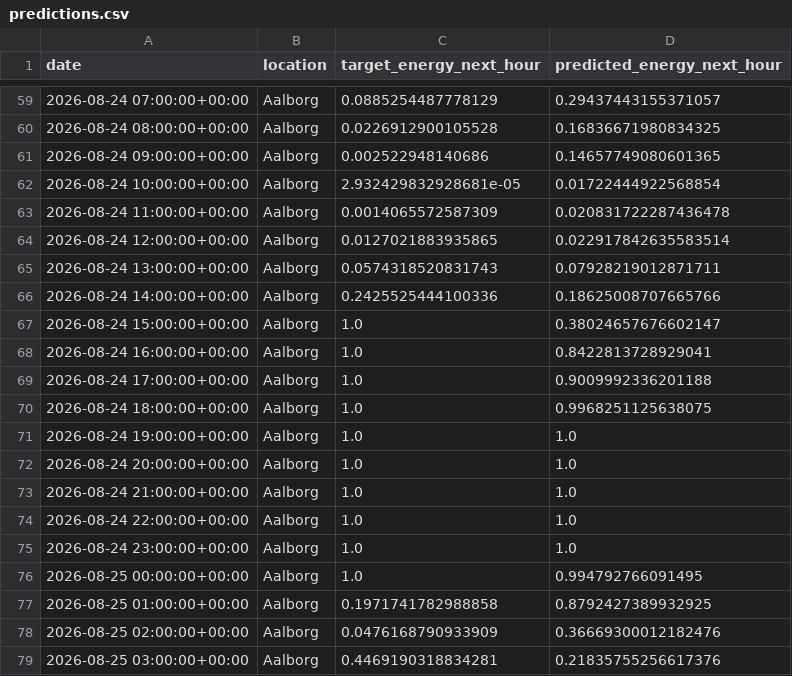
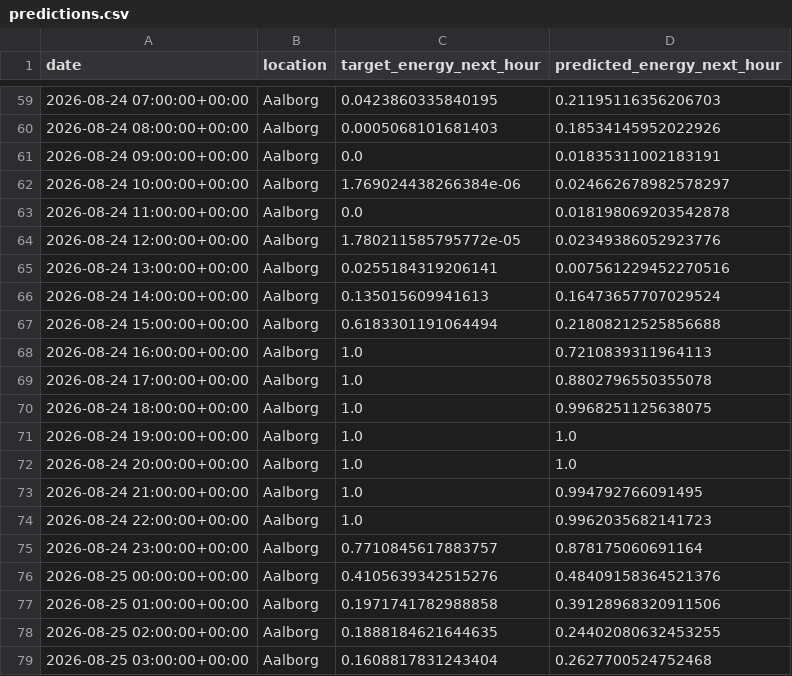
Before and after one commit to albuter99/wind-energy-mlops-pipeline, a CSV file: artifacts/predictions/predictions.csv, drawn as a sheet; only a part is shown, gaps mark what is left out; the diff covers the shown part only.

```diff
--- a/artifacts/predictions/predictions.csv
+++ b/artifacts/predictions/predictions.csv
@@ -59,12 +59,12 @@ date,location,target_energy_next_hour,predicted_energy_next_hour
-2026-08-24 07:00:00+00:00,Aalborg,0.0885254487778129,0.29437443155371057
-2026-08-24 08:00:00+00:00,Aalborg,0.0226912900105528,0.16836671980834325
-2026-08-24 09:00:00+00:00,Aalborg,0.002522948140686,0.14657749080601365
-2026-08-24 10:00:00+00:00,Aalborg,2.932429832928681e-05,0.01722444922568854
-2026-08-24 11:00:00+00:00,Aalborg,0.0014065572587309,0.020831722287436478
-2026-08-24 12:00:00+00:00,Aalborg,0.0127021883935865,0.022917842635583514
-2026-08-24 13:00:00+00:00,Aalborg,0.0574318520831743,0.07928219012871711
-2026-08-24 14:00:00+00:00,Aalborg,0.2425525444100336,0.18625008707665766
-2026-08-24 15:00:00+00:00,Aalborg,1.0,0.38024657676602147
-2026-08-24 16:00:00+00:00,Aalborg,1.0,0.8422813728929041
-2026-08-24 17:00:00+00:00,Aalborg,1.0,0.9009992336201188
+2026-08-24 07:00:00+00:00,Aalborg,0.0423860335840195,0.21195116356206703
+2026-08-24 08:00:00+00:00,Aalborg,0.0005068101681403,0.18534145952022926
+2026-08-24 09:00:00+00:00,Aalborg,0.0,0.01835311002183191
+2026-08-24 10:00:00+00:00,Aalborg,1.769024438266384e-06,0.024662678982578297
+2026-08-24 11:00:00+00:00,Aalborg,0.0,0.018198069203542878
+2026-08-24 12:00:00+00:00,Aalborg,1.780211585795772e-05,0.02349386052923776
+2026-08-24 13:00:00+00:00,Aalborg,0.0255184319206141,0.007561229452270516
+2026-08-24 14:00:00+00:00,Aalborg,0.135015609941613,0.16473657707029524
+2026-08-24 15:00:00+00:00,Aalborg,0.6183301191064494,0.21808212525856688
+2026-08-24 16:00:00+00:00,Aalborg,1.0,0.7210839311964113
+2026-08-24 17:00:00+00:00,Aalborg,1.0,0.8802796550355078
 2026-08-24 18:00:00+00:00,Aalborg,1.0,0.9968251125638075
@@ -72,8 +72,8 @@ date,location,target_energy_next_hour,predicted_energy_next_hour
 2026-08-24 20:00:00+00:00,Aalborg,1.0,1.0
-2026-08-24 21:00:00+00:00,Aalborg,1.0,1.0
-2026-08-24 22:00:00+00:00,Aalborg,1.0,1.0
-2026-08-24 23:00:00+00:00,Aalborg,1.0,1.0
-2026-08-25 00:00:00+00:00,Aalborg,1.0,0.994792766091495
-2026-08-25 01:00:00+00:00,Aalborg,0.1971741782988858,0.8792427389932925
-2026-08-25 02:00:00+00:00,Aalborg,0.0476168790933909,0.36669300012182476
-2026-08-25 03:00:00+00:00,Aalborg,0.4469190318834281,0.21835755256617376
+2026-08-24 21:00:00+00:00,Aalborg,1.0,0.994792766091495
+2026-08-24 22:00:00+00:00,Aalborg,1.0,0.9962035682141723
+2026-08-24 23:00:00+00:00,Aalborg,0.7710845617883757,0.878175060691164
+2026-08-25 00:00:00+00:00,Aalborg,0.4105639342515276,0.48409158364521376
+2026-08-25 01:00:00+00:00,Aalborg,0.1971741782988858,0.39128968320911506
+2026-08-25 02:00:00+00:00,Aalborg,0.1888184621644635,0.24402080632453255
+2026-08-25 03:00:00+00:00,Aalborg,0.1608817831243404,0.2627700524752468
```
Also changed, not shown: 163 edited cells elsewhere in this file, artifacts/features/weather_forecast_features.csv, artifacts/processed/weather_forecast.csv, 4 other files.
